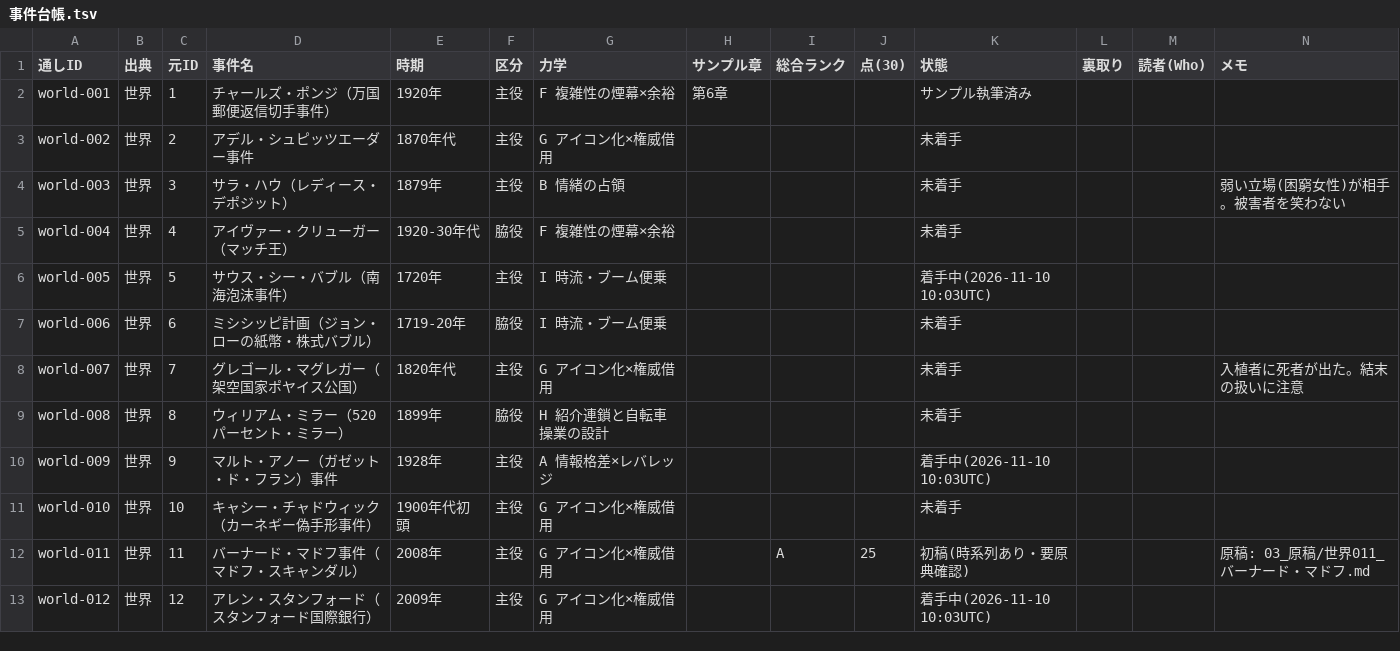
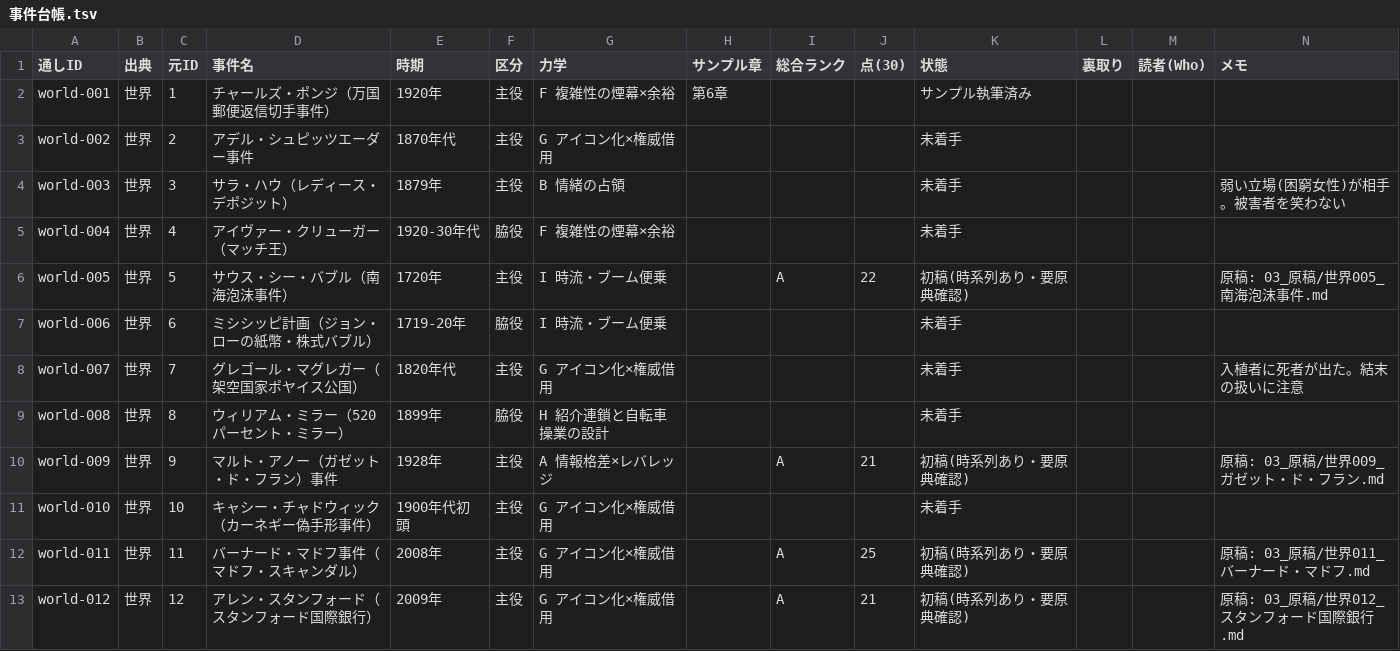
Before and after one commit to rinyan-thai23/saas-tools, a TSV file: 2026-11-10_経済事件コンテンツ/02_進行/事件台帳.tsv, drawn as a sheet; only a part is shown; the diff covers the shown part only.

```diff
--- a/2026-11-10_経済事件コンテンツ/02_進行/事件台帳.tsv
+++ b/2026-11-10_経済事件コンテンツ/02_進行/事件台帳.tsv
@@ -5,3 +5,3 @@ world-003	世界	3	サラ・ハウ（レディース・デポジット）	1879
 world-004	世界	4	アイヴァー・クリューガー（マッチ王）	1920-30年代	脇役	F 複雑性の煙幕×余裕				未着手			
-world-005	世界	5	サウス・シー・バブル（南海泡沫事件）	1720年	主役	I 時流・ブーム便乗				着手中(2026-11-10 10:03UTC)			
+world-005	世界	5	サウス・シー・バブル（南海泡沫事件）	1720年	主役	I 時流・ブーム便乗		A	22	初稿(時系列あり・要原典確認)			原稿: 03_原稿/世界005_南海泡沫事件.md
 world-006	世界	6	ミシシッピ計画（ジョン・ローの紙幣・株式バブル）	1719-20年	脇役	I 時流・ブーム便乗				未着手			
@@ -9,5 +9,5 @@ world-007	世界	7	グレゴール・マグレガー（架空国家ポヤイス
 world-008	世界	8	ウィリアム・ミラー（520パーセント・ミラー）	1899年	脇役	H 紹介連鎖と自転車操業の設計				未着手			
-world-009	世界	9	マルト・アノー（ガゼット・ド・フラン）事件	1928年	主役	A 情報格差×レバレッジ				着手中(2026-11-10 10:03UTC)			
+world-009	世界	9	マルト・アノー（ガゼット・ド・フラン）事件	1928年	主役	A 情報格差×レバレッジ		A	21	初稿(時系列あり・要原典確認)			原稿: 03_原稿/世界009_ガゼット・ド・フラン.md
 world-010	世界	10	キャシー・チャドウィック（カーネギー偽手形事件）	1900年代初頭	主役	G アイコン化×権威借用				未着手			
 world-011	世界	11	バーナード・マドフ事件（マドフ・スキャンダル）	2008年	主役	G アイコン化×権威借用		A	25	初稿(時系列あり・要原典確認)			原稿: 03_原稿/世界011_バーナード・マドフ.md
-world-012	世界	12	アレン・スタンフォード（スタンフォード国際銀行）	2009年	主役	G アイコン化×権威借用				着手中(2026-11-10 10:03UTC)			
+world-012	世界	12	アレン・スタンフォード（スタンフォード国際銀行）	2009年	主役	G アイコン化×権威借用		A	21	初稿(時系列あり・要原典確認)			原稿: 03_原稿/世界012_スタンフォード国際銀行.md
```
Also changed, not shown: 28 edited cells elsewhere in this file, 10 other files.
